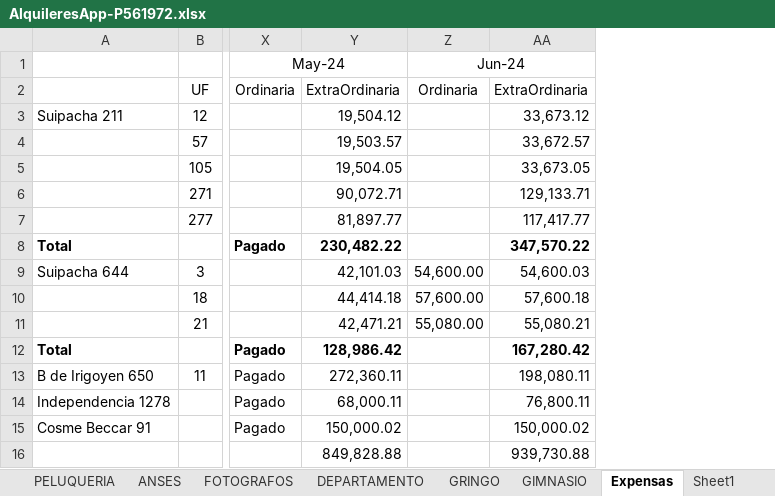
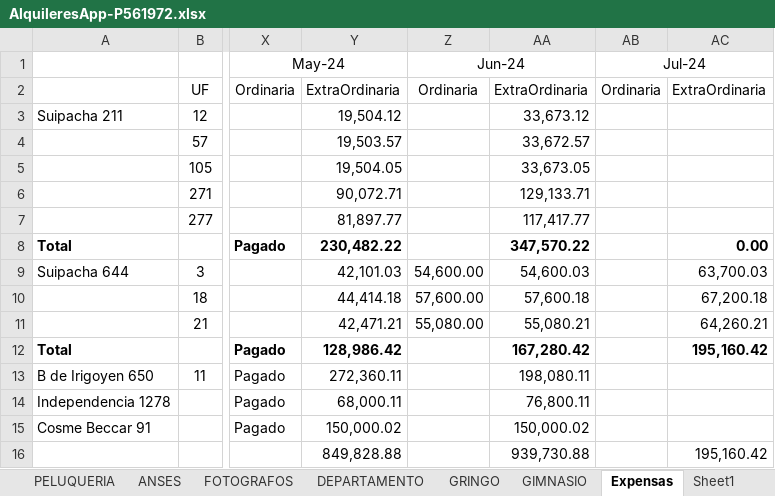
Before and after one commit to SELF-msselve/Personal, an Excel workbook: PagoExpensas/AlquileresApp-P561972.xlsx, sheet Expensas, drawn as a sheet; only a part is shown, gaps mark what is left out; values as stored, in another font and other column widths than the file's, no borders; the diff names each change by its address in the sheet, - before the commit and + after, or states it on an @@ line.

```diff
--- a/PagoExpensas/AlquileresApp-P561972.xlsx (sheet Expensas)
+++ b/PagoExpensas/AlquileresApp-P561972.xlsx (sheet Expensas)
+column AB, rows 1-2: Jul-24 | Ordinaria
+column AC, rows 2-16: ExtraOrdinaria |  |  |  |  |  | 0.00 | 63,700.03 | 67,200.18 | 64,260.21 | 195,160.42 |  |  |  | 195,160.42
```
Also changed, not shown: sheet Resumen, 1 other file.
